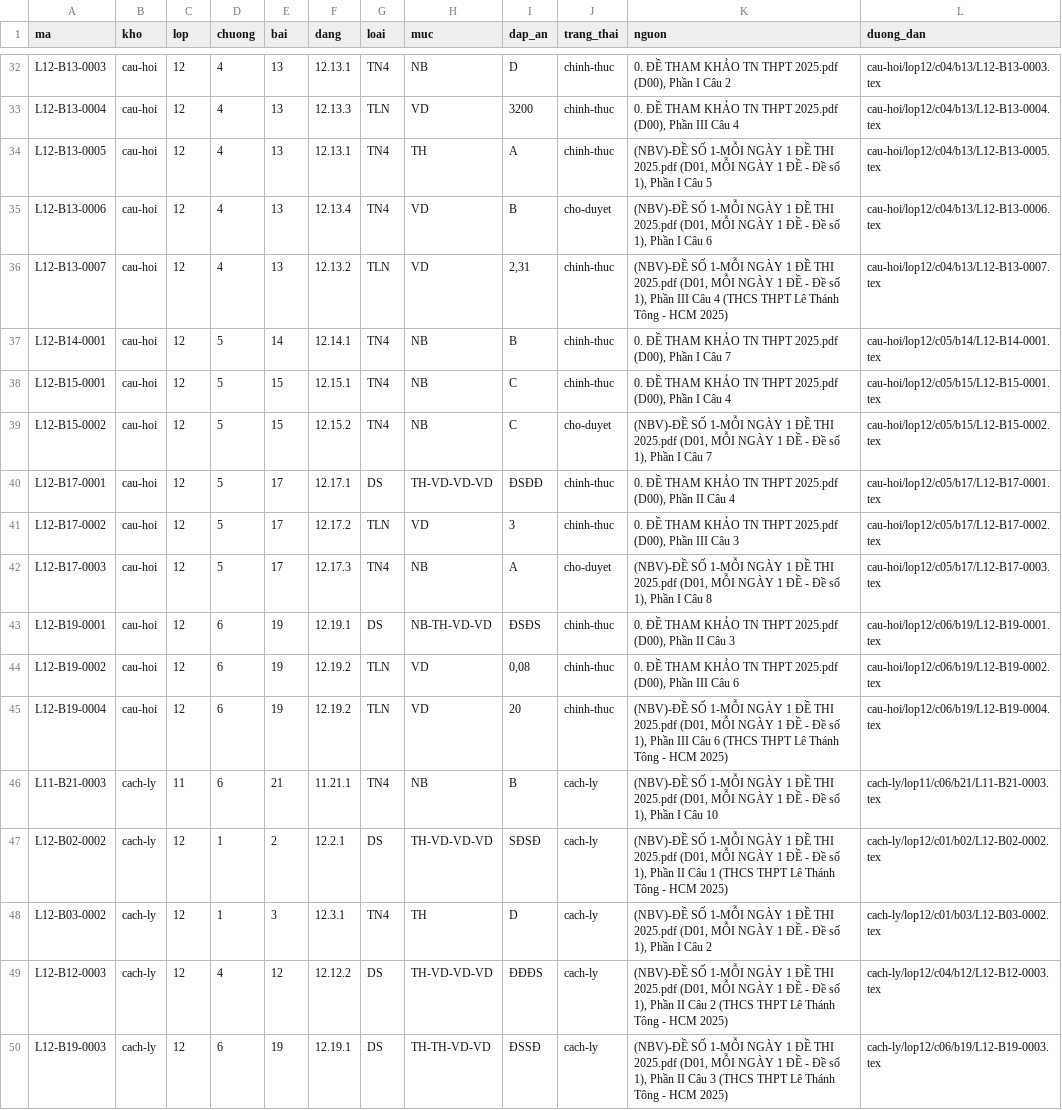
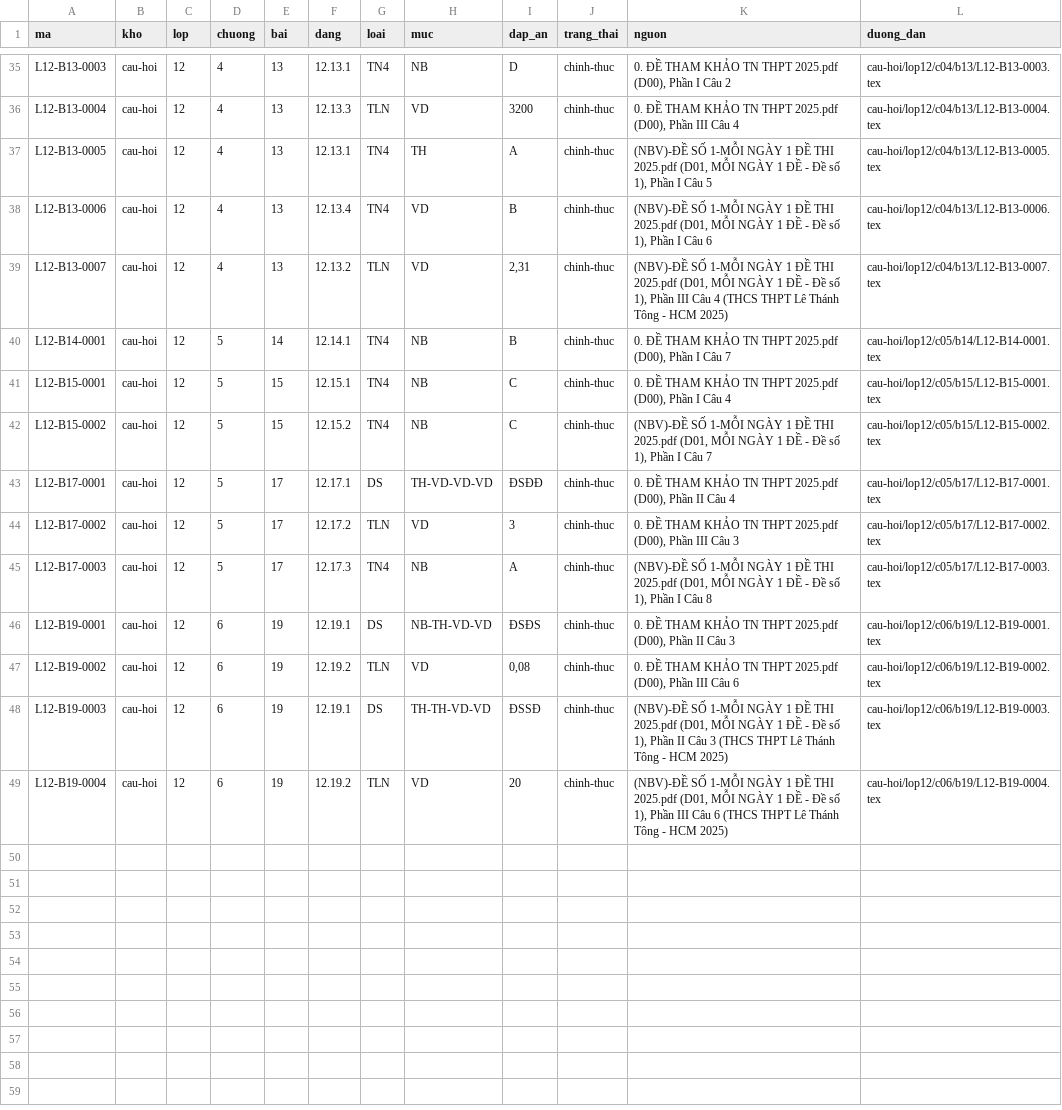
Before and after one commit to nguyenkhoi6107-ux/kho-toan-thpt, a CSV file: danh-muc/chi-muc.csv, drawn as a sheet; only a part is shown, gaps mark what is left out; the diff covers the shown part only.

```diff
--- a/danh-muc/chi-muc.csv
+++ b/danh-muc/chi-muc.csv
@@ -34,3 +37,3 @@ L12-B13-0004,cau-hoi,12,4,13,12.13.3,TLN,VD,3200,chinh-thuc,"0. ĐỀ THAM KHẢ
 L12-B13-0005,cau-hoi,12,4,13,12.13.1,TN4,TH,A,chinh-thuc,"(NBV)-ĐỀ SỐ 1-MỖI NGÀY 1 ĐỀ THI 2025.pdf (D01, MỖI NGÀY 1 ĐỀ - Đề số 1), Phần I Câu 5",cau-hoi/lop12/c04/b13/L12-B13-0005.tex
-L12-B13-0006,cau-hoi,12,4,13,12.13.4,TN4,VD,B,cho-duyet,"(NBV)-ĐỀ SỐ 1-MỖI NGÀY 1 ĐỀ THI 2025.pdf (D01, MỖI NGÀY 1 ĐỀ - Đề số 1), Phần I Câu 6",cau-hoi/lop12/c04/b13/L12-B13-0006.tex
+L12-B13-0006,cau-hoi,12,4,13,12.13.4,TN4,VD,B,chinh-thuc,"(NBV)-ĐỀ SỐ 1-MỖI NGÀY 1 ĐỀ THI 2025.pdf (D01, MỖI NGÀY 1 ĐỀ - Đề số 1), Phần I Câu 6",cau-hoi/lop12/c04/b13/L12-B13-0006.tex
 L12-B13-0007,cau-hoi,12,4,13,12.13.2,TLN,VD,"2,31",chinh-thuc,"(NBV)-ĐỀ SỐ 1-MỖI NGÀY 1 ĐỀ THI 2025.pdf (D01, MỖI NGÀY 1 ĐỀ - Đề số 1), Phần III Câu 4 (THCS THPT Lê Thánh Tông - HCM 2025)",cau-hoi/lop12/c04/b13/L12-B13-0007.tex
@@ -38,13 +41,9 @@ L12-B14-0001,cau-hoi,12,5,14,12.14.1,TN4,NB,B,chinh-thuc,"0. ĐỀ THAM KHẢO T
 L12-B15-0001,cau-hoi,12,5,15,12.15.1,TN4,NB,C,chinh-thuc,"0. ĐỀ THAM KHẢO TN THPT 2025.pdf (D00), Phần I Câu 4",cau-hoi/lop12/c05/b15/L12-B15-0001.tex
-L12-B15-0002,cau-hoi,12,5,15,12.15.2,TN4,NB,C,cho-duyet,"(NBV)-ĐỀ SỐ 1-MỖI NGÀY 1 ĐỀ THI 2025.pdf (D01, MỖI NGÀY 1 ĐỀ - Đề số 1), Phần I Câu 7",cau-hoi/lop12/c05/b15/L12-B15-0002.tex
+L12-B15-0002,cau-hoi,12,5,15,12.15.2,TN4,NB,C,chinh-thuc,"(NBV)-ĐỀ SỐ 1-MỖI NGÀY 1 ĐỀ THI 2025.pdf (D01, MỖI NGÀY 1 ĐỀ - Đề số 1), Phần I Câu 7",cau-hoi/lop12/c05/b15/L12-B15-0002.tex
 L12-B17-0001,cau-hoi,12,5,17,12.17.1,DS,TH-VD-VD-VD,ĐSĐĐ,chinh-thuc,"0. ĐỀ THAM KHẢO TN THPT 2025.pdf (D00), Phần II Câu 4",cau-hoi/lop12/c05/b17/L12-B17-0001.tex
 L12-B17-0002,cau-hoi,12,5,17,12.17.2,TLN,VD,3,chinh-thuc,"0. ĐỀ THAM KHẢO TN THPT 2025.pdf (D00), Phần III Câu 3",cau-hoi/lop12/c05/b17/L12-B17-0002.tex
-L12-B17-0003,cau-hoi,12,5,17,12.17.3,TN4,NB,A,cho-duyet,"(NBV)-ĐỀ SỐ 1-MỖI NGÀY 1 ĐỀ THI 2025.pdf (D01, MỖI NGÀY 1 ĐỀ - Đề số 1), Phần I Câu 8",cau-hoi/lop12/c05/b17/L12-B17-0003.tex
+L12-B17-0003,cau-hoi,12,5,17,12.17.3,TN4,NB,A,chinh-thuc,"(NBV)-ĐỀ SỐ 1-MỖI NGÀY 1 ĐỀ THI 2025.pdf (D01, MỖI NGÀY 1 ĐỀ - Đề số 1), Phần I Câu 8",cau-hoi/lop12/c05/b17/L12-B17-0003.tex
 L12-B19-0001,cau-hoi,12,6,19,12.19.1,DS,NB-TH-VD-VD,ĐSĐS,chinh-thuc,"0. ĐỀ THAM KHẢO TN THPT 2025.pdf (D00), Phần II Câu 3",cau-hoi/lop12/c06/b19/L12-B19-0001.tex
 L12-B19-0002,cau-hoi,12,6,19,12.19.2,TLN,VD,"0,08",chinh-thuc,"0. ĐỀ THAM KHẢO TN THPT 2025.pdf (D00), Phần III Câu 6",cau-hoi/lop12/c06/b19/L12-B19-0002.tex
+L12-B19-0003,cau-hoi,12,6,19,12.19.1,DS,TH-TH-VD-VD,ĐSSĐ,chinh-thuc,"(NBV)-ĐỀ SỐ 1-MỖI NGÀY 1 ĐỀ THI 2025.pdf (D01, MỖI NGÀY 1 ĐỀ - Đề số 1), Phần II Câu 3 (THCS THPT Lê Thánh Tông - HCM 2025)",cau-hoi/lop12/c06/b19/L12-B19-0003.tex
 L12-B19-0004,cau-hoi,12,6,19,12.19.2,TLN,VD,20,chinh-thuc,"(NBV)-ĐỀ SỐ 1-MỖI NGÀY 1 ĐỀ THI 2025.pdf (D01, MỖI NGÀY 1 ĐỀ - Đề số 1), Phần III Câu 6 (THCS THPT Lê Thánh Tông - HCM 2025)",cau-hoi/lop12/c06/b19/L12-B19-0004.tex
-L11-B21-0003,cach-ly,11,6,21,11.21.1,TN4,NB,B,cach-ly,"(NBV)-ĐỀ SỐ 1-MỖI NGÀY 1 ĐỀ THI 2025.pdf (D01, MỖI NGÀY 1 ĐỀ - Đề số 1), Phần I Câu 10",cach-ly/lop11/c06/b21/L11-B21-0003.tex
-L12-B02-0002,cach-ly,12,1,2,12.2.1,DS,TH-VD-VD-VD,SĐSĐ,cach-ly,"(NBV)-ĐỀ SỐ 1-MỖI NGÀY 1 ĐỀ THI 2025.pdf (D01, MỖI NGÀY 1 ĐỀ - Đề số 1), Phần II Câu 1 (THCS THPT Lê Thánh Tông - HCM 2025)",cach-ly/lop12/c01/b02/L12-B02-0002.tex
-L12-B03-0002,cach-ly,12,1,3,12.3.1,TN4,TH,D,cach-ly,"(NBV)-ĐỀ SỐ 1-MỖI NGÀY 1 ĐỀ THI 2025.pdf (D01, MỖI NGÀY 1 ĐỀ - Đề số 1), Phần I Câu 2",cach-ly/lop12/c01/b03/L12-B03-0002.tex
-L12-B12-0003,cach-ly,12,4,12,12.12.2,DS,TH-VD-VD-VD,ĐĐĐS,cach-ly,"(NBV)-ĐỀ SỐ 1-MỖI NGÀY 1 ĐỀ THI 2025.pdf (D01, MỖI NGÀY 1 ĐỀ - Đề số 1), Phần II Câu 2 (THCS THPT Lê Thánh Tông - HCM 2025)",cach-ly/lop12/c04/b12/L12-B12-0003.tex
-L12-B19-0003,cach-ly,12,6,19,12.19.1,DS,TH-TH-VD-VD,ĐSSĐ,cach-ly,"(NBV)-ĐỀ SỐ 1-MỖI NGÀY 1 ĐỀ THI 2025.pdf (D01, MỖI NGÀY 1 ĐỀ - Đề số 1), Phần II Câu 3 (THCS THPT Lê Thánh Tông - HCM 2025)",cach-ly/lop12/c06/b19/L12-B19-0003.tex
```
Also changed, not shown: 3 added rows and 10 edited cells elsewhere in this file, danh-muc/tien-do.csv, 20 other files.
